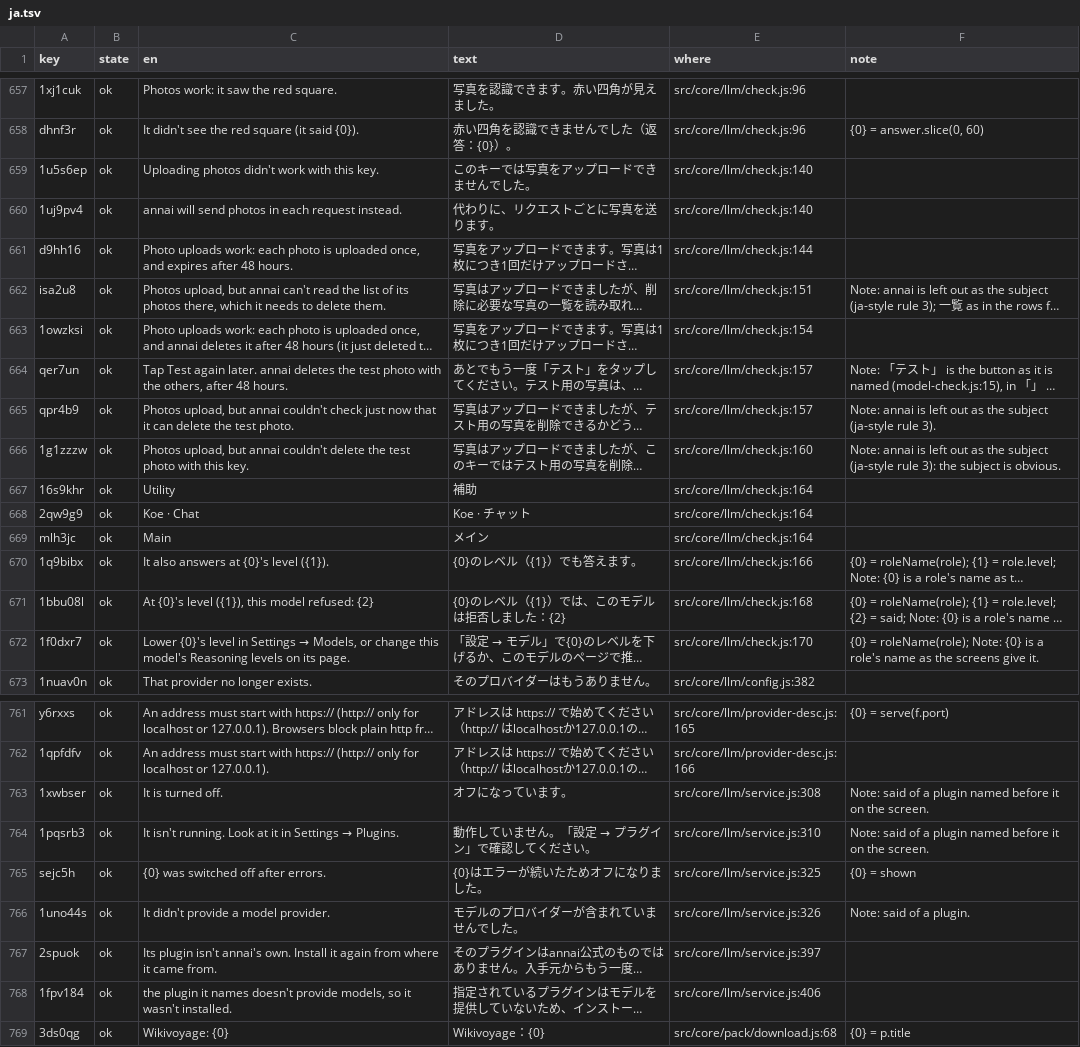
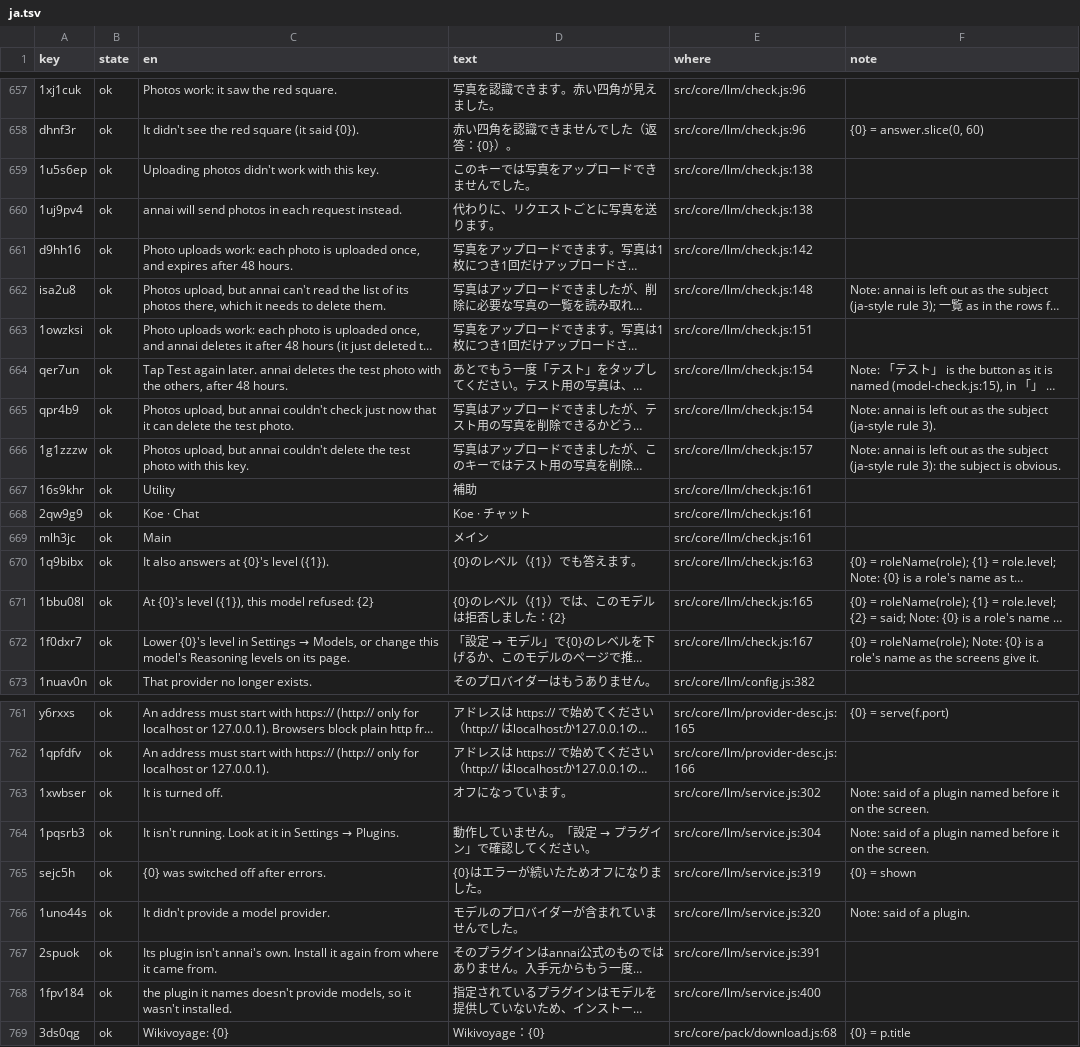
Before and after one commit to annai-guide/annai, a TSV file: l10n/ja.tsv, drawn as a sheet; only a part is shown, gaps mark what is left out; long unchanged cells end in …; the diff names each change by its address in the sheet, - before the commit and + after, or states it on an @@ line.

```diff
--- a/l10n/ja.tsv
+++ b/l10n/ja.tsv
-E659:E660 (where): src/core/llm/check.js:140
+E659:E660 (where): src/core/llm/check.js:138
-E661 (where): src/core/llm/check.js:144
+E661 (where): src/core/llm/check.js:142
-E662 (where): src/core/llm/check.js:151
+E662 (where): src/core/llm/check.js:148
-E663 (where): src/core/llm/check.js:154
+E663 (where): src/core/llm/check.js:151
-E664:E665 (where): src/core/llm/check.js:157
+E664:E665 (where): src/core/llm/check.js:154
-E666 (where): src/core/llm/check.js:160
+E666 (where): src/core/llm/check.js:157
-E667:E669 (where): src/core/llm/check.js:164
+E667:E669 (where): src/core/llm/check.js:161
-E670 (where): src/core/llm/check.js:166
+E670 (where): src/core/llm/check.js:163
-E671 (where): src/core/llm/check.js:168
+E671 (where): src/core/llm/check.js:165
-E672 (where): src/core/llm/check.js:170
+E672 (where): src/core/llm/check.js:167
-E763 (where): src/core/llm/service.js:308
+E763 (where): src/core/llm/service.js:302
-E764 (where): src/core/llm/service.js:310
+E764 (where): src/core/llm/service.js:304
-E765 (where): src/core/llm/service.js:325
+E765 (where): src/core/llm/service.js:319
-E766 (where): src/core/llm/service.js:326
+E766 (where): src/core/llm/service.js:320
-E767 (where): src/core/llm/service.js:397
+E767 (where): src/core/llm/service.js:391
-E768 (where): src/core/llm/service.js:406
+E768 (where): src/core/llm/service.js:400
```
Also changed, not shown: l10n/zh-Hans.tsv, l10n/zh-Hant.tsv, 13 other files.
